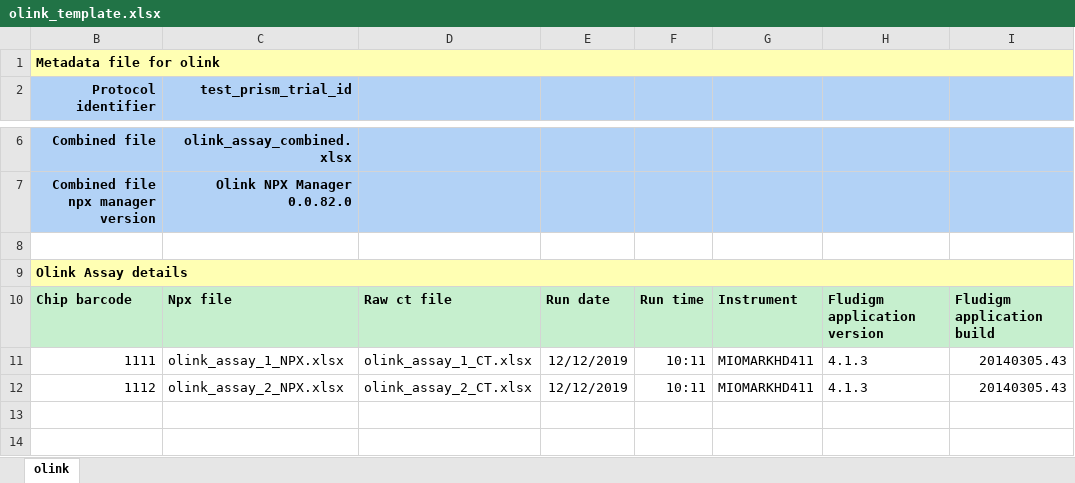
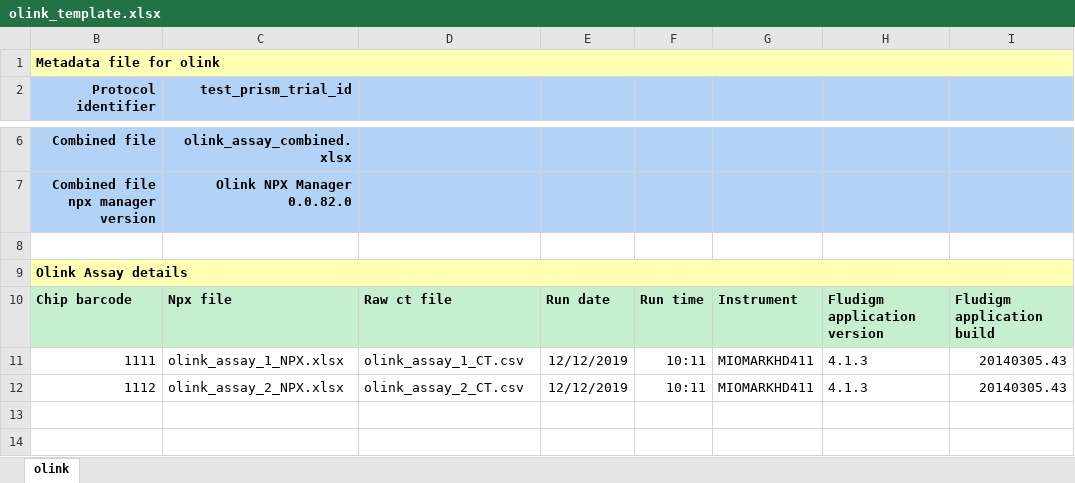
Before and after one commit to CIMAC-CIDC/cidc-schemas, an Excel workbook: template_examples/olink_template.xlsx, sheet olink, drawn as a sheet; only a part is shown, gaps mark what is left out; values as stored, in another font and other column widths than the file's, no borders; the diff names each change by its address in the sheet, - before the commit and + after, or states it on an @@ line.

Commit message:
fix olink and other tests wrt prismify local_files extensions check

```diff
--- a/template_examples/olink_template.xlsx (sheet olink)
+++ b/template_examples/olink_template.xlsx (sheet olink)
-D11: olink_assay_1_CT.xlsx
+D11: olink_assay_1_CT.csv
-D12: olink_assay_2_CT.xlsx
+D12: olink_assay_2_CT.csv
```
Also changed, not shown: 4 other files.
